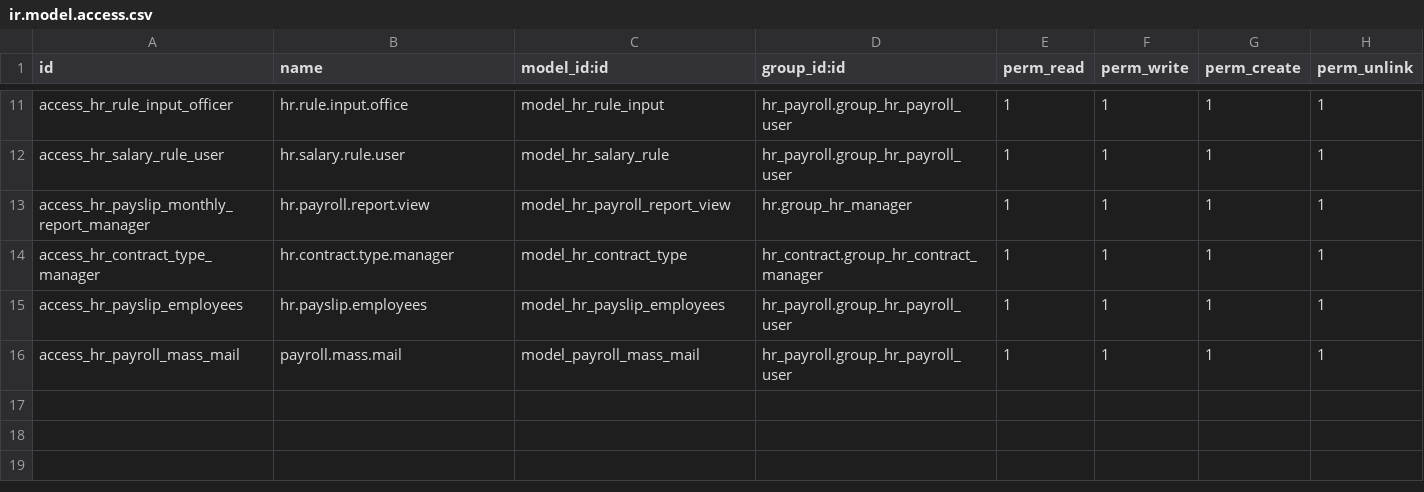
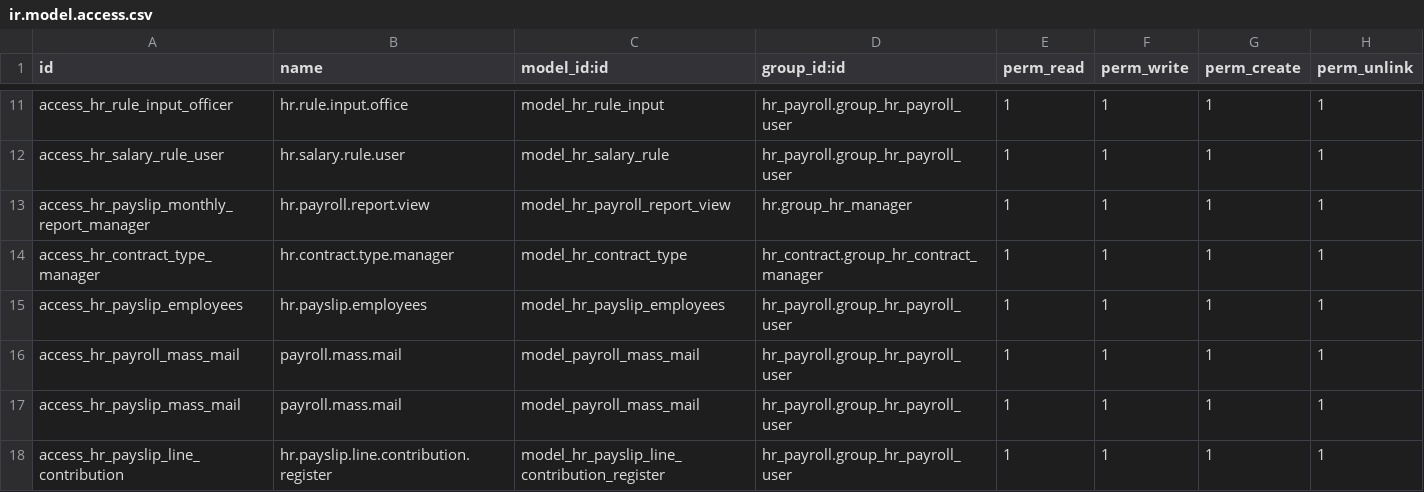
Before and after one commit to daeris-systems/third-party-addons, a CSV file: hr_payroll/security/ir.model.access.csv, drawn as a sheet; only a part is shown, gaps mark what is left out.

Commit message:
update mas mailing list dinamic

```diff
--- a/hr_payroll/security/ir.model.access.csv
+++ b/hr_payroll/security/ir.model.access.csv
@@ -16 +16,3 @@ access_hr_payslip_employees,hr.payslip.employees,model_hr_payslip_employees,hr_p
 access_hr_payroll_mass_mail,payroll.mass.mail,model_payroll_mass_mail,hr_payroll.group_hr_payroll_user,1,1,1,1
+access_hr_payslip_mass_mail,payroll.mass.mail,model_payroll_mass_mail,hr_payroll.group_hr_payroll_user,1,1,1,1
+access_hr_payslip_line_contribution,hr.payslip.line.contribution.register,model_hr_payslip_line_contribution_register,hr_payroll.group_hr_payroll_user,1,1,1,1
```
Also changed, not shown: 1 other file.
